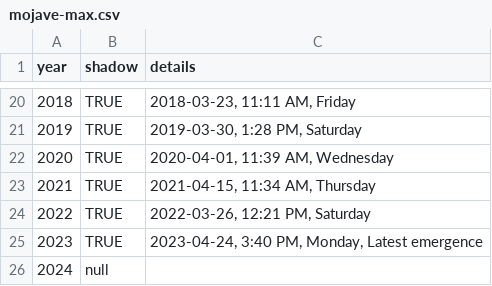
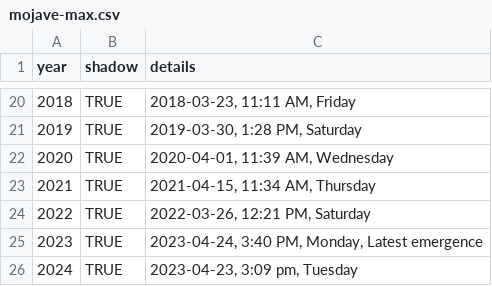
Before and after one commit to pcraig3/ghog-day, a CSV file: csv/predictions/mojave-max.csv, drawn as a sheet; only a part is shown, gaps mark what is left out.

```diff
--- a/csv/predictions/mojave-max.csv
+++ b/csv/predictions/mojave-max.csv
@@ -25,2 +25,2 @@ year,shadow,details
 2023,TRUE,"2023-04-24, 3:40 PM, Monday, Latest emergence"
-2024,null,
+2024,TRUE,"2023-04-23, 3:09 pm, Tuesday"
```
Also changed, not shown: csv/predictions/punxsutawney-phil.csv, 1 other file.
